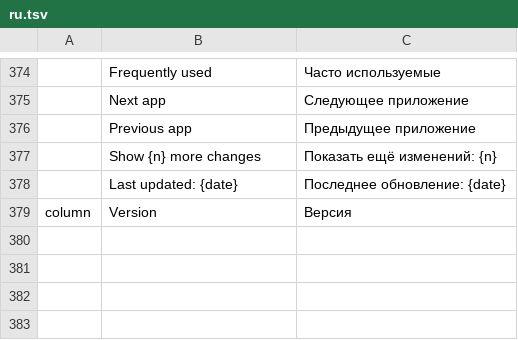
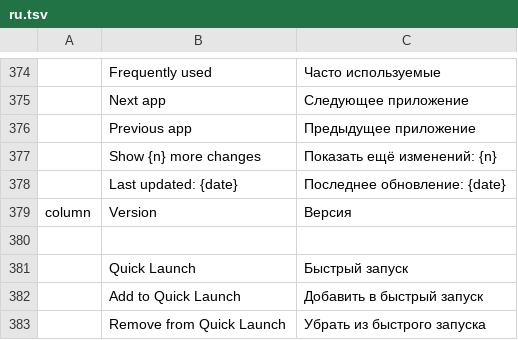
Before and after one commit to AJMakesStuff/craft-launcher, a TSV file: crates/ui-egui/src/i18n/ru.tsv, drawn as a sheet; only a part is shown, gaps mark what is left out; the diff names each change by its address in the sheet, - before the commit and + after, or states it on an @@ line.

Commit message:
Added quick launch feature

```diff
--- a/crates/ui-egui/src/i18n/ru.tsv
+++ b/crates/ui-egui/src/i18n/ru.tsv
+row 380: (empty)
+row 381:  | Quick Launch | Быстрый запуск
+row 382:  | Add to Quick Launch | Добавить в быстрый запуск
+row 383:  | Remove from Quick Launch | Убрать из быстрого запуска
```
Also changed, not shown: crates/ui-egui/src/i18n/cs.tsv, crates/ui-egui/src/i18n/hu.tsv, 12 other files.
